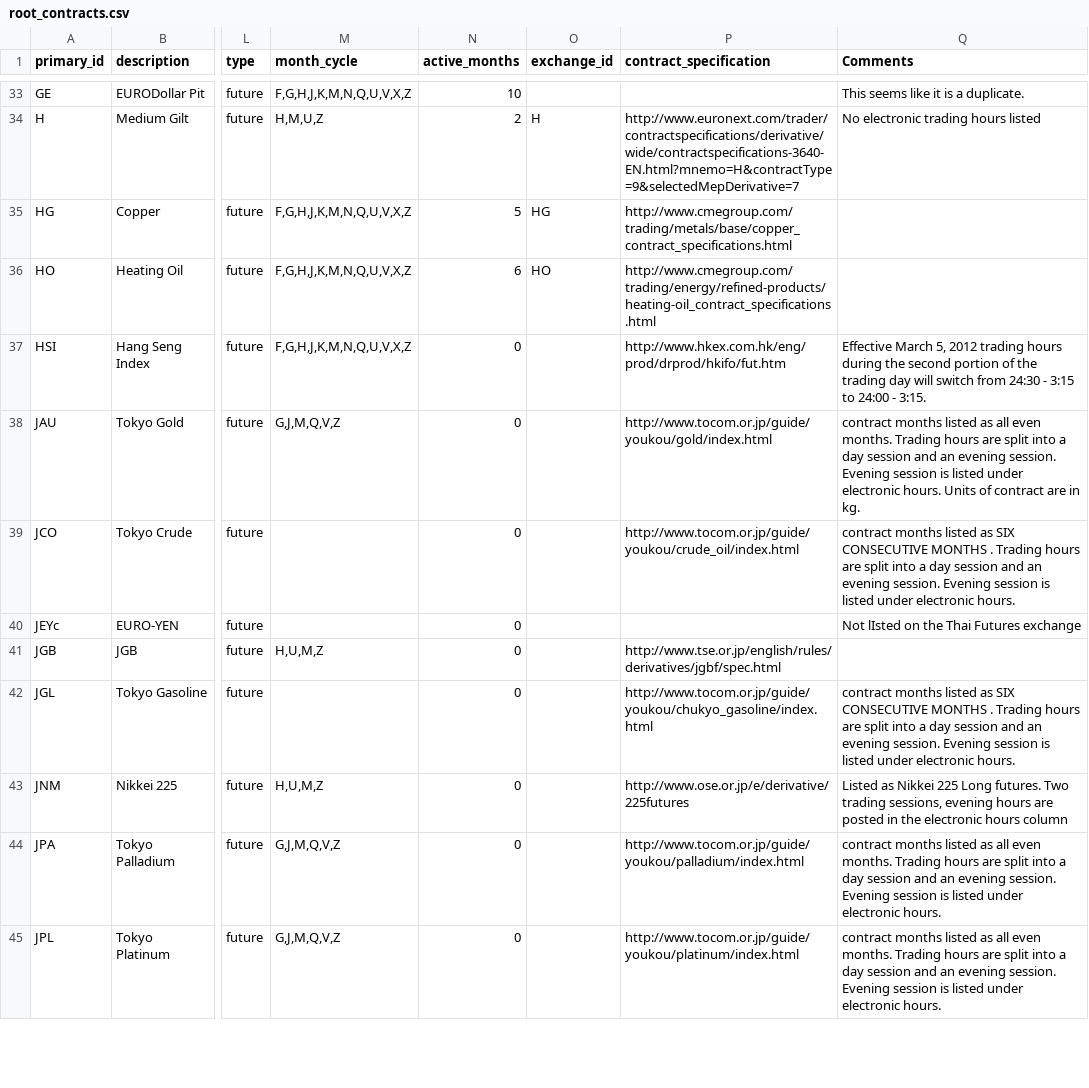
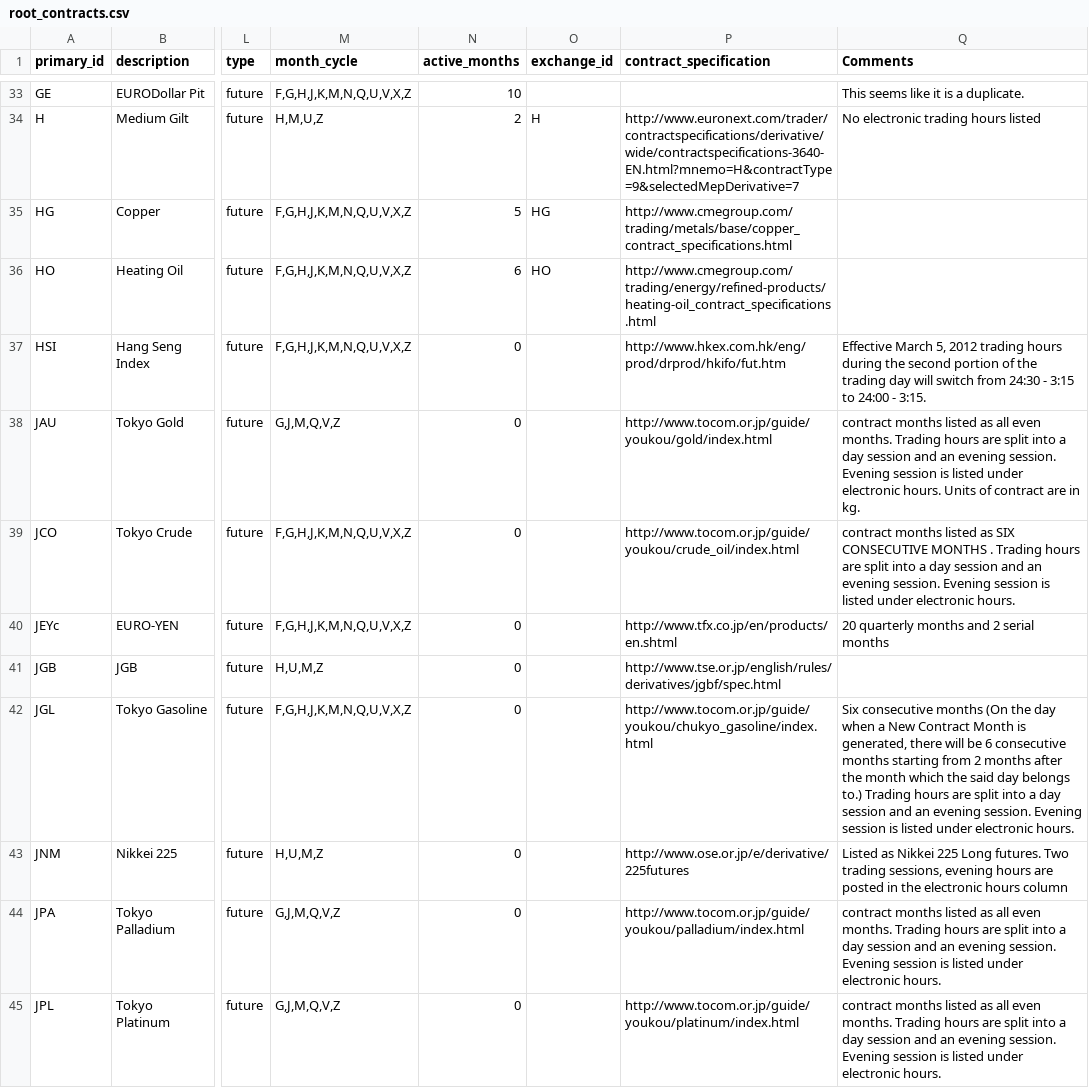
Before and after one commit to R-Finance/FinancialInstrument, a CSV file: data/root_contracts.csv, drawn as a sheet; only a part is shown, gaps mark what is left out; the diff covers the shown part only; the diff names each change by its address in the sheet, - before the commit and + after, or states it on an @@ line.

Commit message:
minor updates to root contracts

```diff
--- a/data/root_contracts.csv
+++ b/data/root_contracts.csv
-M39:M40 (month_cycle): (empty)
+M39:M40 (month_cycle): F,G,H,J,K,M,N,Q,U,V,X,Z
-P40 (contract_specification): (empty)
+P40 (contract_specification): http://www.tfx.co.jp/en/products/en.shtml
-Q40 (Comments): Not lIsted on the Thai Futures exchange
+Q40 (Comments): 20 quarterly months and 2 serial months
-M42 (month_cycle): (empty)
+M42 (month_cycle): F,G,H,J,K,M,N,Q,U,V,X,Z
-Q42 (Comments): contract months listed as SIX CONSECUTIVE MONTHS . Trading hours…
+Q42 (Comments): Six consecutive months (On the day when a New Contract Month is generated, there will be 6 consecutive months starting from 2 months after the month which the said day belongs to.) Trading hours…
```
Also changed, not shown: 18 edited cells elsewhere in this file.
